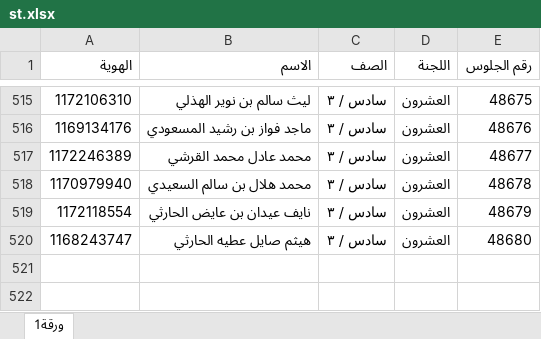
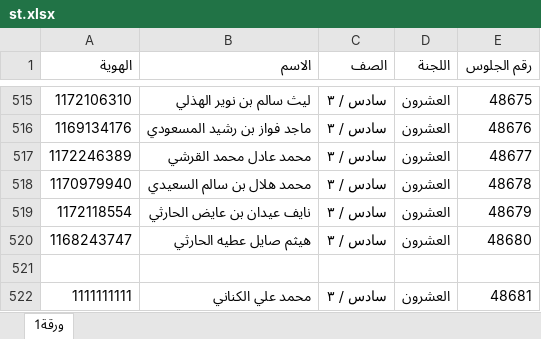
Before and after one commit to Rasmcom/alrashdyah, an Excel workbook: st.xlsx, sheet ورقة1, drawn as a sheet; only a part is shown, gaps mark what is left out; values as stored, in another font and other column widths than the file's, no borders; the diff names each change by its address in the sheet, - before the commit and + after, or states it on an @@ line.

Commit message:
Add files via upload

```diff
--- a/st.xlsx (sheet ورقة1)
+++ b/st.xlsx (sheet ورقة1)
+row 521: (empty)
+row 522: 1111111111 | محمد علي الكناني | سادس / ٣ | العشرون | 48681
```
